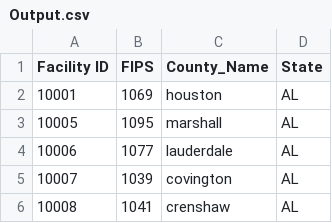
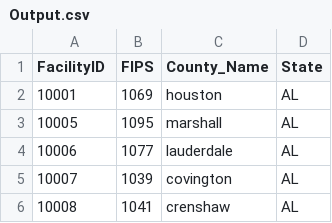
Before and after one commit to paytonsimmons/DSCI326, a CSV file: Output.csv, drawn as a sheet; only a part is shown.

```diff
--- a/Output.csv
+++ b/Output.csv
@@ -1,2 +1,2 @@
-Facility ID,FIPS,County_Name,State
+FacilityID,FIPS,County_Name,State
 10001,1069,houston,AL
```
Also changed, not shown: 4 other files.
